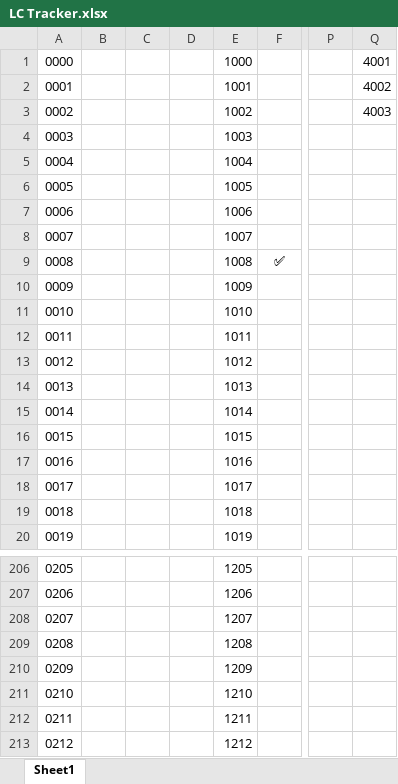
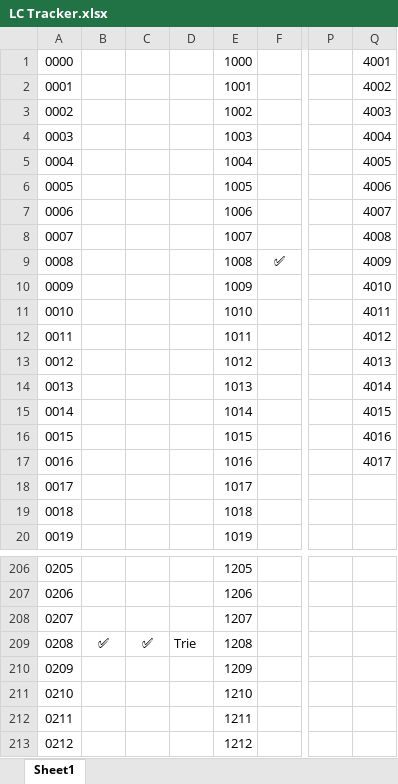
Before and after one commit to shikhar-mutta/Leetcode-Practice, an Excel workbook: LC Tracker.xlsx, sheet Sheet1, drawn as a sheet; only a part is shown, gaps mark what is left out; values as stored, in another font and other column widths than the file's, no borders; the diff names each change by its address in the sheet, - before the commit and + after, or states it on an @@ line.

```diff
--- a/LC Tracker.xlsx (sheet Sheet1)
+++ b/LC Tracker.xlsx (sheet Sheet1)
-Q4: (empty)
+Q4: 4004
-Q5: (empty)
+Q5: 4005
-Q6: (empty)
+Q6: 4006
-Q7: (empty)
+Q7: 4007
-Q8: (empty)
+Q8: 4008
-Q9: (empty)
+Q9: 4009
-Q10: (empty)
+Q10: 4010
-Q11: (empty)
+Q11: 4011
-Q12: (empty)
+Q12: 4012
-Q13: (empty)
+Q13: 4013
-Q14: (empty)
+Q14: 4014
-Q15: (empty)
+Q15: 4015
-Q16: (empty)
+Q16: 4016
-Q17: (empty)
+Q17: 4017
-B209: (empty)
+B209: ✅
-C209: (empty)
+C209: ✅
-D209: (empty)
+D209: Trie
```
Also changed, not shown: 3 other files.
